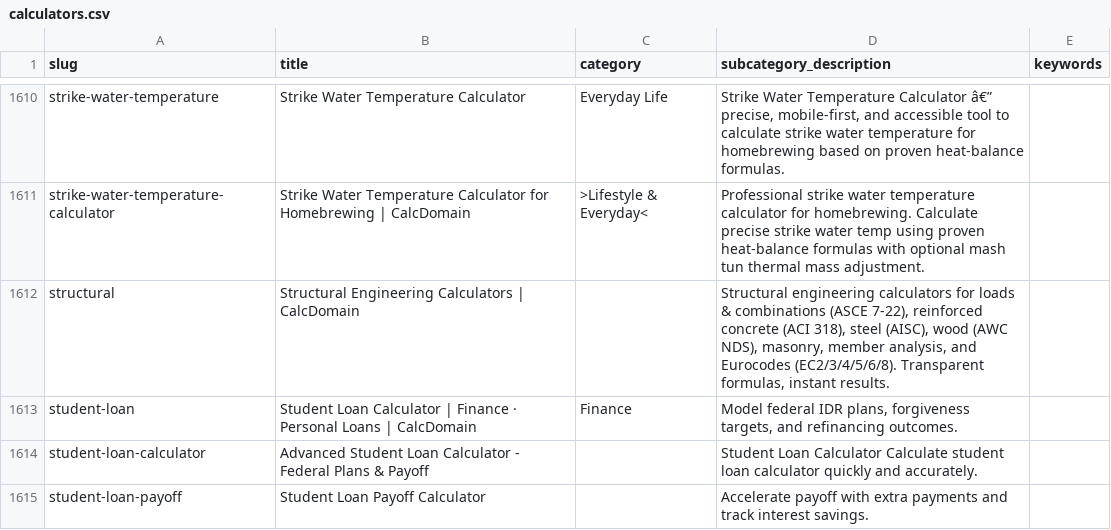
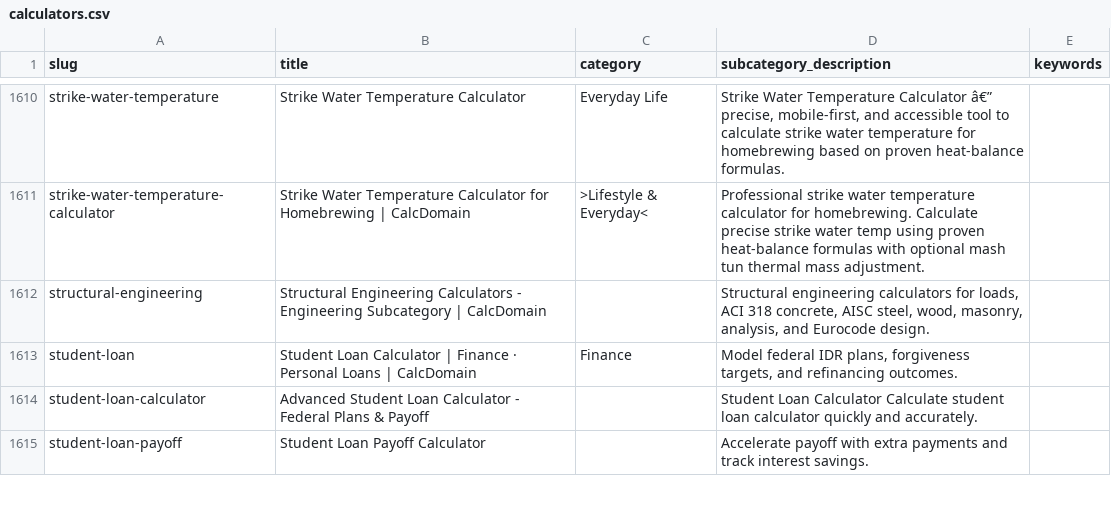
Before and after one commit to robertmain53/calcolodomain2, a CSV file: calculators.csv, drawn as a sheet; only a part is shown, gaps mark what is left out; removed rows and columns are numbered as before the commit, all else as after; the diff names each change by its address in the sheet, - before the commit and + after, or states it on an @@ line.

```diff
--- a/calculators.csv
+++ b/calculators.csv
-row 1612: structural | Structural Engineering Calculators | CalcDomain |  | Structural engineering calculators for loads & combinations (ASCE 7-22), reinforced concrete (ACI 318), steel (AISC), wood (AWC NDS), masonry, member analysis, and Eurocodes (EC2/3/4/5/6/8). Transparent formulas, instant results.
+row 1612: structural-engineering | Structural Engineering Calculators - Engineering Subcategory | CalcDomain |  | Structural engineering calculators for loads, ACI 318 concrete, AISC steel, wood, masonry, analysis, and Eurocode design.
```
Also changed, not shown: 7 other files.
